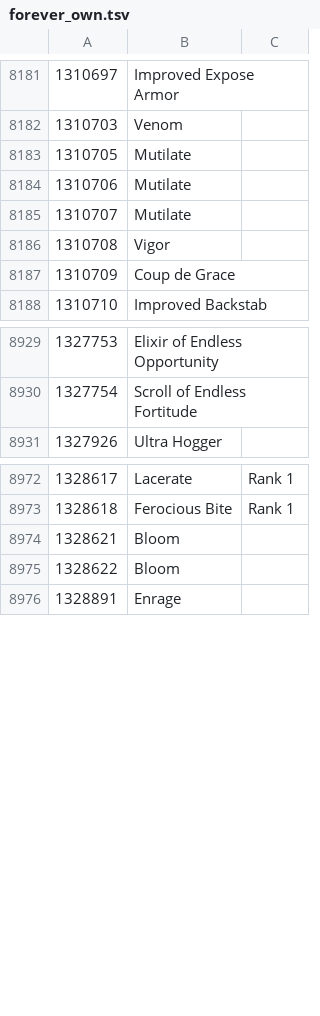
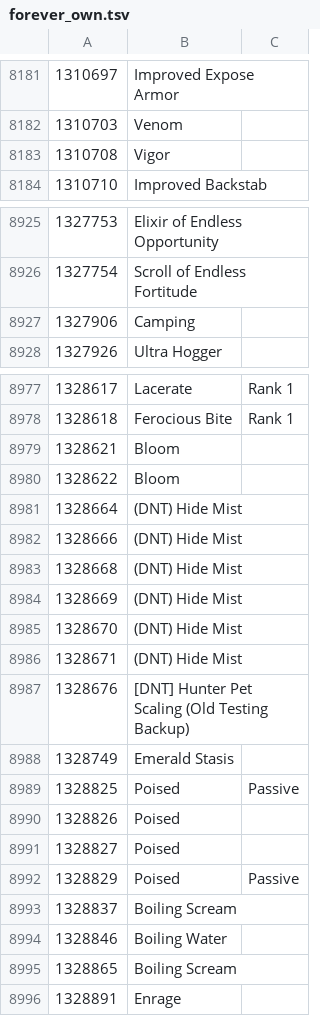
Before and after one commit to DomenikIrrgang/suuui, a TSV file: tools/data/forever_own.tsv, drawn as a sheet; only a part is shown, gaps mark what is left out; removed rows and columns are numbered as before the commit, all else as after; the diff covers the shown part only; the diff names each change by its address in the sheet, - before the commit and + after, or states it on an @@ line.

```diff
--- a/tools/data/forever_own.tsv
+++ b/tools/data/forever_own.tsv
-row 8183: 1310705 | Mutilate
-row 8184: 1310706 | Mutilate
-row 8185: 1310707 | Mutilate
-row 8187: 1310709 | Coup de Grace
+row 8927: 1327906 | Camping
+row 8981: 1328664 | (DNT) Hide Mist
+row 8982: 1328666 | (DNT) Hide Mist
+row 8983: 1328668 | (DNT) Hide Mist
+row 8984: 1328669 | (DNT) Hide Mist
+row 8985: 1328670 | (DNT) Hide Mist
+row 8986: 1328671 | (DNT) Hide Mist
+row 8987: 1328676 | [DNT] Hunter Pet Scaling (Old Testing Backup)
+row 8988: 1328749 | Emerald Stasis
+row 8989: 1328825 | Poised | Passive
+row 8990: 1328826 | Poised
+row 8991: 1328827 | Poised
+row 8992: 1328829 | Poised | Passive
+row 8993: 1328837 | Boiling Scream
+row 8994: 1328846 | Boiling Water
+row 8995: 1328865 | Boiling Scream
```
Also changed, not shown: 22 added rows and 4 edited cells elsewhere in this file, tools/data/class_druid.tsv, tools/data/class_hunter.tsv, 41 other files.
